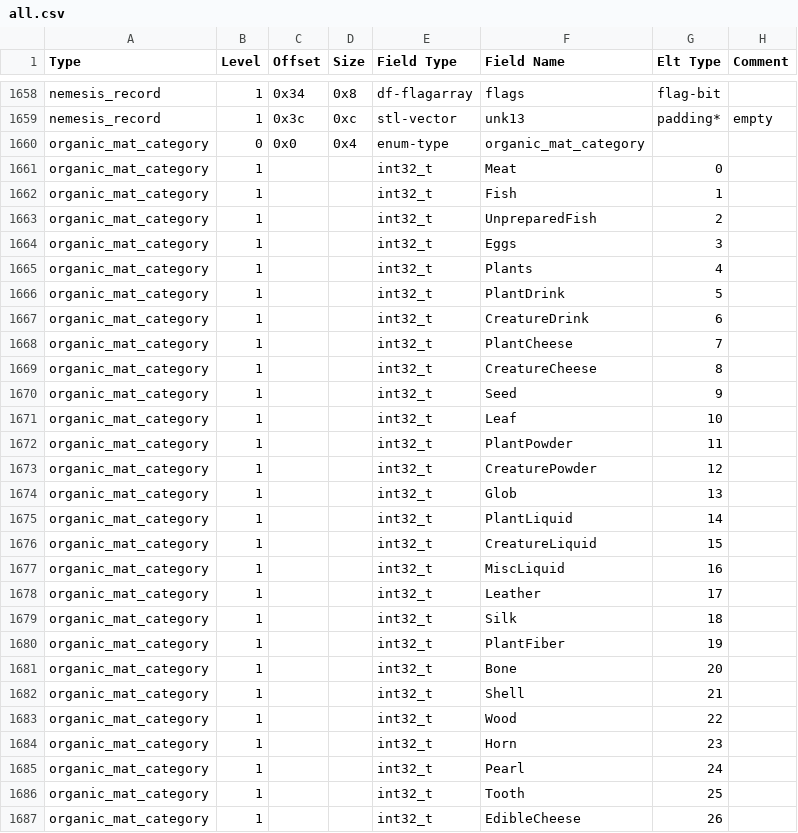
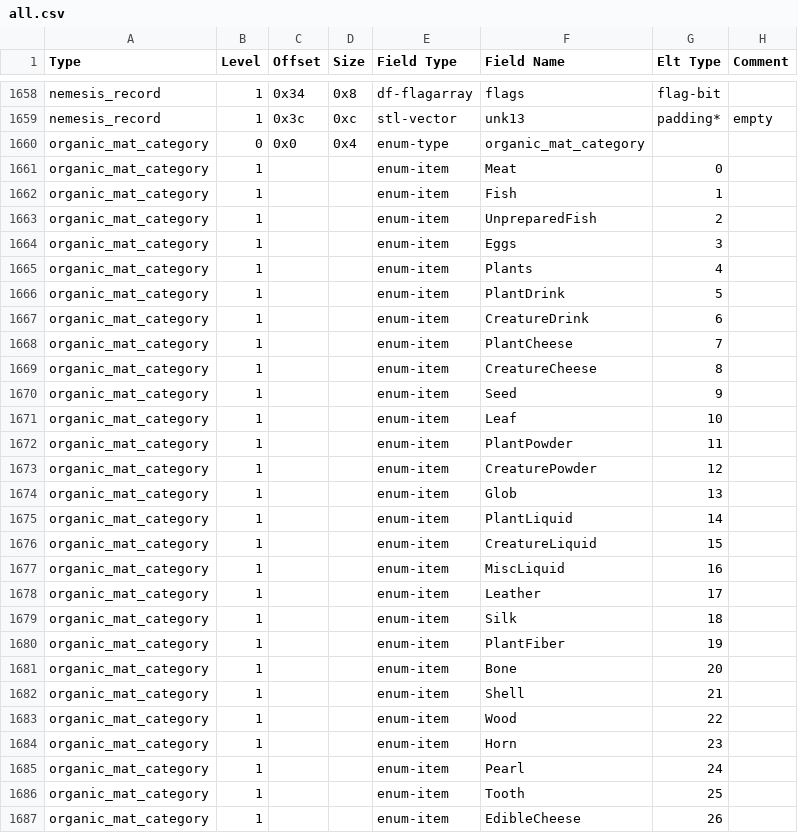
Before and after one commit to DFHack/df-structures, a CSV file: linux/all.csv, drawn as a sheet; only a part is shown, gaps mark what is left out; the diff covers the shown part only.

Commit message:
base-type is now the property of the field, not the enum

```diff
--- a/linux/all.csv
+++ b/linux/all.csv
@@ -1660,28 +1660,28 @@
 "organic_mat_category","0","0x0","0x4","enum-type","organic_mat_category","",""
-"organic_mat_category","1","","","int32_t","Meat","0",""
-"organic_mat_category","1","","","int32_t","Fish","1",""
-"organic_mat_category","1","","","int32_t","UnpreparedFish","2",""
-"organic_mat_category","1","","","int32_t","Eggs","3",""
-"organic_mat_category","1","","","int32_t","Plants","4",""
-"organic_mat_category","1","","","int32_t","PlantDrink","5",""
-"organic_mat_category","1","","","int32_t","CreatureDrink","6",""
-"organic_mat_category","1","","","int32_t","PlantCheese","7",""
-"organic_mat_category","1","","","int32_t","CreatureCheese","8",""
-"organic_mat_category","1","","","int32_t","Seed","9",""
-"organic_mat_category","1","","","int32_t","Leaf","10",""
-"organic_mat_category","1","","","int32_t","PlantPowder","11",""
-"organic_mat_category","1","","","int32_t","CreaturePowder","12",""
-"organic_mat_category","1","","","int32_t","Glob","13",""
-"organic_mat_category","1","","","int32_t","PlantLiquid","14",""
-"organic_mat_category","1","","","int32_t","CreatureLiquid","15",""
-"organic_mat_category","1","","","int32_t","MiscLiquid","16",""
-"organic_mat_category","1","","","int32_t","Leather","17",""
-"organic_mat_category","1","","","int32_t","Silk","18",""
-"organic_mat_category","1","","","int32_t","PlantFiber","19",""
-"organic_mat_category","1","","","int32_t","Bone","20",""
-"organic_mat_category","1","","","int32_t","Shell","21",""
-"organic_mat_category","1","","","int32_t","Wood","22",""
-"organic_mat_category","1","","","int32_t","Horn","23",""
-"organic_mat_category","1","","","int32_t","Pearl","24",""
-"organic_mat_category","1","","","int32_t","Tooth","25",""
-"organic_mat_category","1","","","int32_t","EdibleCheese","26",""
+"organic_mat_category","1","","","enum-item","Meat","0",""
+"organic_mat_category","1","","","enum-item","Fish","1",""
+"organic_mat_category","1","","","enum-item","UnpreparedFish","2",""
+"organic_mat_category","1","","","enum-item","Eggs","3",""
+"organic_mat_category","1","","","enum-item","Plants","4",""
+"organic_mat_category","1","","","enum-item","PlantDrink","5",""
+"organic_mat_category","1","","","enum-item","CreatureDrink","6",""
+"organic_mat_category","1","","","enum-item","PlantCheese","7",""
+"organic_mat_category","1","","","enum-item","CreatureCheese","8",""
+"organic_mat_category","1","","","enum-item","Seed","9",""
+"organic_mat_category","1","","","enum-item","Leaf","10",""
+"organic_mat_category","1","","","enum-item","PlantPowder","11",""
+"organic_mat_category","1","","","enum-item","CreaturePowder","12",""
+"organic_mat_category","1","","","enum-item","Glob","13",""
+"organic_mat_category","1","","","enum-item","PlantLiquid","14",""
+"organic_mat_category","1","","","enum-item","CreatureLiquid","15",""
+"organic_mat_category","1","","","enum-item","MiscLiquid","16",""
+"organic_mat_category","1","","","enum-item","Leather","17",""
+"organic_mat_category","1","","","enum-item","Silk","18",""
+"organic_mat_category","1","","","enum-item","PlantFiber","19",""
+"organic_mat_category","1","","","enum-item","Bone","20",""
+"organic_mat_category","1","","","enum-item","Shell","21",""
+"organic_mat_category","1","","","enum-item","Wood","22",""
+"organic_mat_category","1","","","enum-item","Horn","23",""
+"organic_mat_category","1","","","enum-item","Pearl","24",""
+"organic_mat_category","1","","","enum-item","Tooth","25",""
+"organic_mat_category","1","","","enum-item","EdibleCheese","26",""
```
Also changed, not shown: 153 edited cells elsewhere in this file, windows/all.csv, 8 other files.
